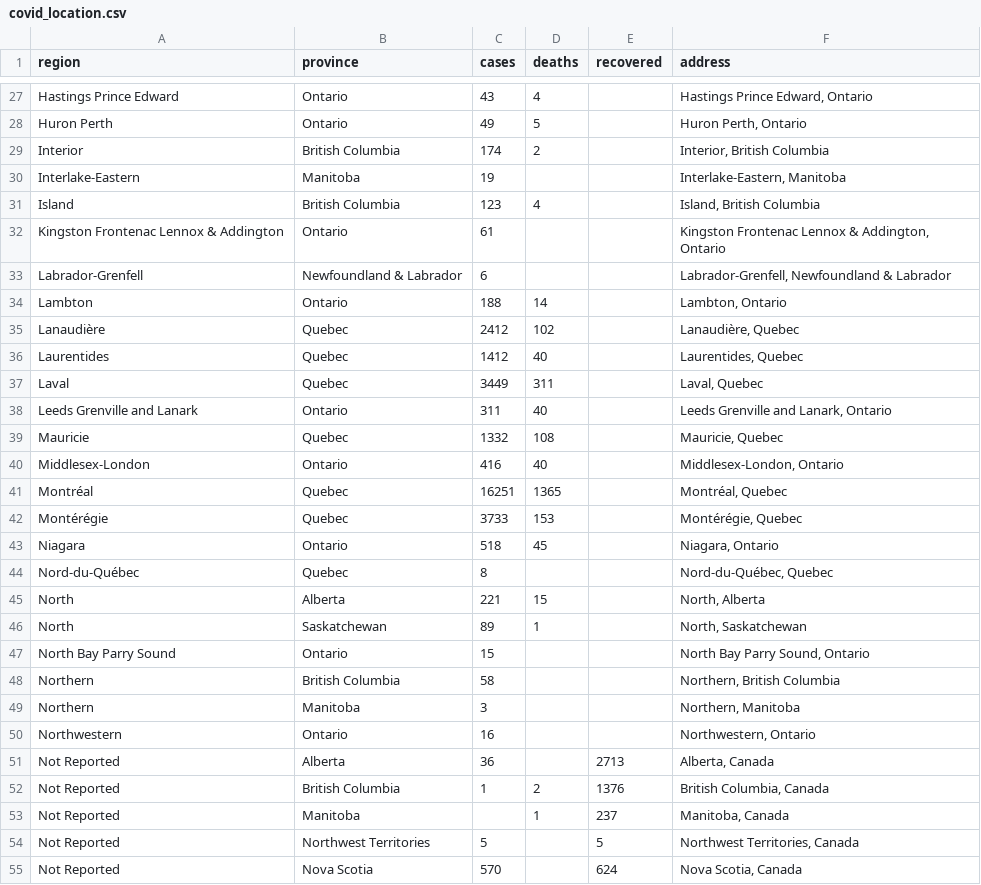
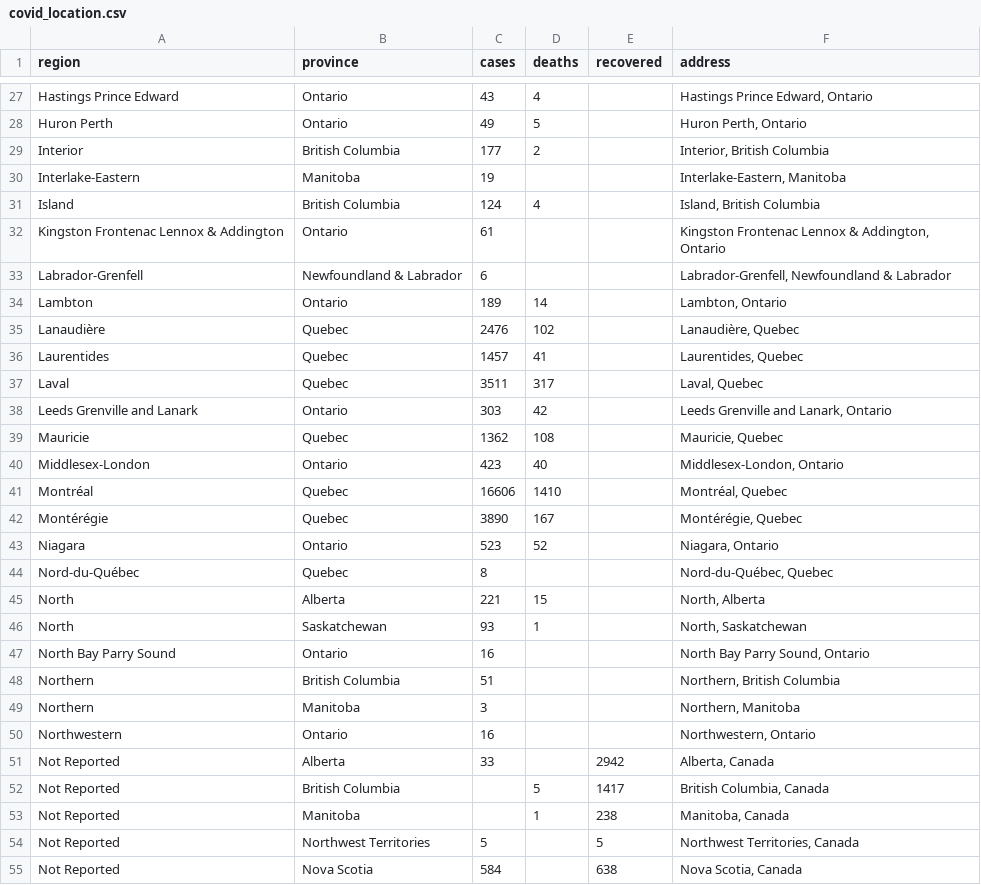
Before and after one commit to minnzc/Canada_COVID19, a CSV file: input_data/covid_location.csv, drawn as a sheet; only a part is shown, gaps mark what is left out; the diff covers the shown part only.

```diff
--- a/input_data/covid_location.csv
+++ b/input_data/covid_location.csv
@@ -28,28 +28,28 @@ Hastings Prince Edward,Ontario,43,4,,"Hastings Prince Edward, Ontario"
 Huron Perth,Ontario,49,5,,"Huron Perth, Ontario"
-Interior,British Columbia,174,2,,"Interior, British Columbia"
+Interior,British Columbia,177,2,,"Interior, British Columbia"
 Interlake-Eastern,Manitoba,19,,,"Interlake-Eastern, Manitoba"
-Island,British Columbia,123,4,,"Island, British Columbia"
+Island,British Columbia,124,4,,"Island, British Columbia"
 Kingston Frontenac Lennox & Addington,Ontario,61,,,"Kingston Frontenac Lennox & Addington, Ontario"
 Labrador-Grenfell,Newfoundland & Labrador,6,,,"Labrador-Grenfell, Newfoundland & Labrador"
-Lambton,Ontario,188,14,,"Lambton, Ontario"
-Lanaudière,Quebec,2412,102,,"Lanaudière, Quebec"
-Laurentides,Quebec,1412,40,,"Laurentides, Quebec"
-Laval,Quebec,3449,311,,"Laval, Quebec"
-Leeds Grenville and Lanark,Ontario,311,40,,"Leeds Grenville and Lanark, Ontario"
-Mauricie,Quebec,1332,108,,"Mauricie, Quebec"
-Middlesex-London,Ontario,416,40,,"Middlesex-London, Ontario"
-Montréal,Quebec,16251,1365,,"Montréal, Quebec"
-Montérégie,Quebec,3733,153,,"Montérégie, Quebec"
-Niagara,Ontario,518,45,,"Niagara, Ontario"
+Lambton,Ontario,189,14,,"Lambton, Ontario"
+Lanaudière,Quebec,2476,102,,"Lanaudière, Quebec"
+Laurentides,Quebec,1457,41,,"Laurentides, Quebec"
+Laval,Quebec,3511,317,,"Laval, Quebec"
+Leeds Grenville and Lanark,Ontario,303,42,,"Leeds Grenville and Lanark, Ontario"
+Mauricie,Quebec,1362,108,,"Mauricie, Quebec"
+Middlesex-London,Ontario,423,40,,"Middlesex-London, Ontario"
+Montréal,Quebec,16606,1410,,"Montréal, Quebec"
+Montérégie,Quebec,3890,167,,"Montérégie, Quebec"
+Niagara,Ontario,523,52,,"Niagara, Ontario"
 Nord-du-Québec,Quebec,8,,,"Nord-du-Québec, Quebec"
 North,Alberta,221,15,,"North, Alberta"
-North,Saskatchewan,89,1,,"North, Saskatchewan"
-North Bay Parry Sound,Ontario,15,,,"North Bay Parry Sound, Ontario"
-Northern,British Columbia,58,,,"Northern, British Columbia"
+North,Saskatchewan,93,1,,"North, Saskatchewan"
+North Bay Parry Sound,Ontario,16,,,"North Bay Parry Sound, Ontario"
+Northern,British Columbia,51,,,"Northern, British Columbia"
 Northern,Manitoba,3,,,"Northern, Manitoba"
 Northwestern,Ontario,16,,,"Northwestern, Ontario"
-Not Reported,Alberta,36,,2713,"Alberta, Canada"
-Not Reported,British Columbia,1,2,1376,"British Columbia, Canada"
-Not Reported,Manitoba,,1,237,"Manitoba, Canada"
+Not Reported,Alberta,33,,2942,"Alberta, Canada"
+Not Reported,British Columbia,,5,1417,"British Columbia, Canada"
+Not Reported,Manitoba,,1,238,"Manitoba, Canada"
 Not Reported,Northwest Territories,5,,5,"Northwest Territories, Canada"
-Not Reported,Nova Scotia,570,,624,"Nova Scotia, Canada"
+Not Reported,Nova Scotia,584,,638,"Nova Scotia, Canada"
```
Also changed, not shown: 1 added row, 1 removed row and 56 edited cells elsewhere in this file, input_data/covid_canada.csv, input_data/covid_geocodes.csv, 5 other files.
